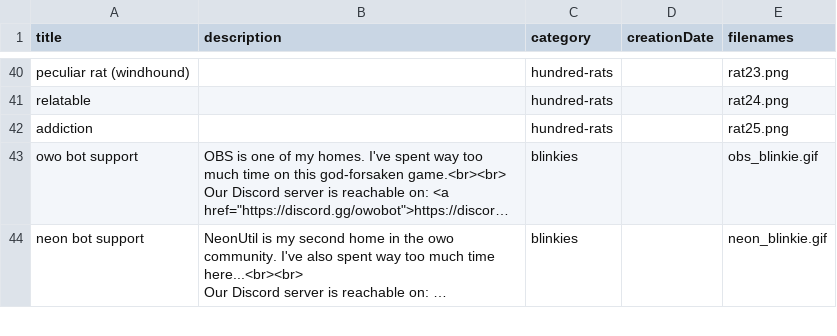
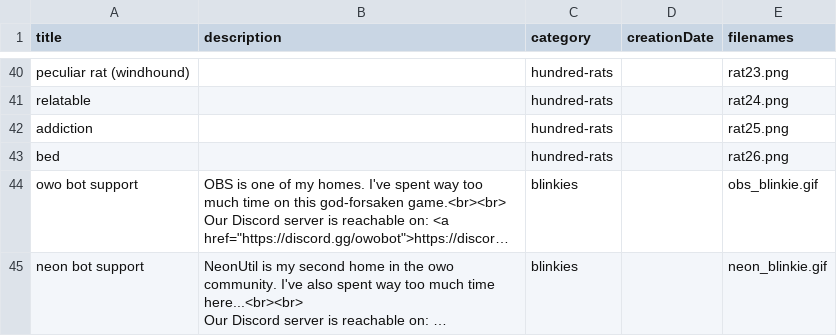
Before and after one commit to Hasseroeder/Agapanthus, a CSV file: gallery/manifest.csv, drawn as a sheet; only a part is shown, gaps mark what is left out; long unchanged cells end in …; the diff names each change by its address in the sheet, - before the commit and + after, or states it on an @@ line.

```diff
--- a/gallery/manifest.csv
+++ b/gallery/manifest.csv
+row 43: bed |  | hundred-rats |  | rat26.png
```
Also changed, not shown: 1 other file.
